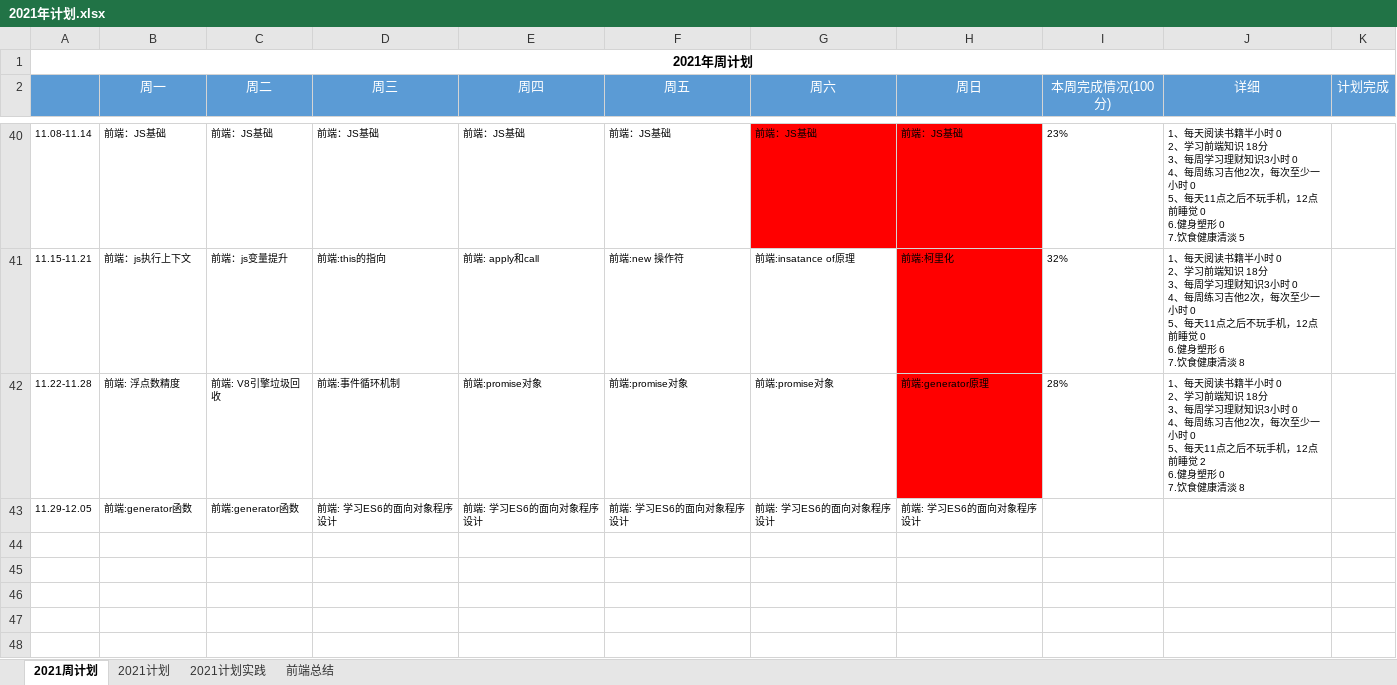
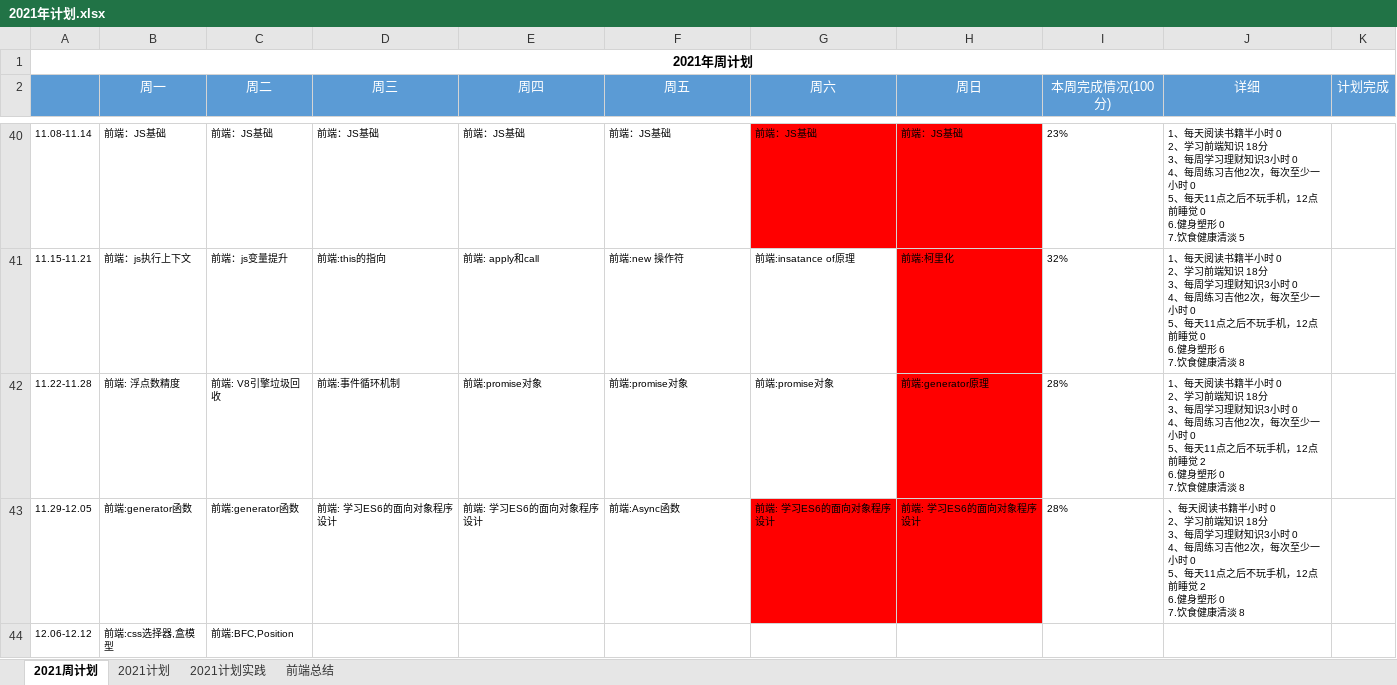
Before and after one commit to putao88/Document, an Excel workbook: docs/年终总结/2021年个人计划/2021年计划.xlsx, sheet 2021周计划, drawn as a sheet; only a part is shown, gaps mark what is left out; values as stored, in another font and other column widths than the file's, no borders; conditional formats not drawn; ↵ is a line break in a cell; the diff names each change by its address in the sheet, - before the commit and + after, or states it on an @@ line.

```diff
--- a/docs/年终总结/2021年个人计划/2021年计划.xlsx (sheet 2021周计划)
+++ b/docs/年终总结/2021年个人计划/2021年计划.xlsx (sheet 2021周计划)
-F43 (周五): 前端: 学习ES6的面向对象程序设计
+F43 (周五): 前端:Async函数
-G43:H43 fill: none
+G43:H43 fill: #FF0000
-I43 (本周完成情况(100分)): (empty)
+I43 (本周完成情况(100分)): 28%
-J43 (详细): (empty)
+J43 (详细): 、每天阅读书籍半小时 0 ↵ 2、学习前端知识 18分 ↵ 3、每周学习理财知识3小时 0 ↵ 4、每周练习吉他2次，每次至少一小时 0 ↵ 5、每天11点之后不玩手机，12点前睡觉 2 ↵ 6.健身塑形 0 ↵ 7.饮食健康清淡 8
+row 44: 12.06-12.12 | 前端:css选择器,盒模型 | 前端:BFC,Position
```
Also changed, not shown: 4 other files.
